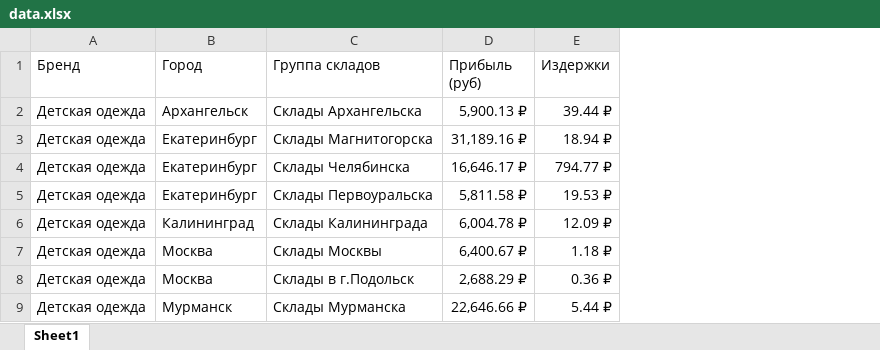
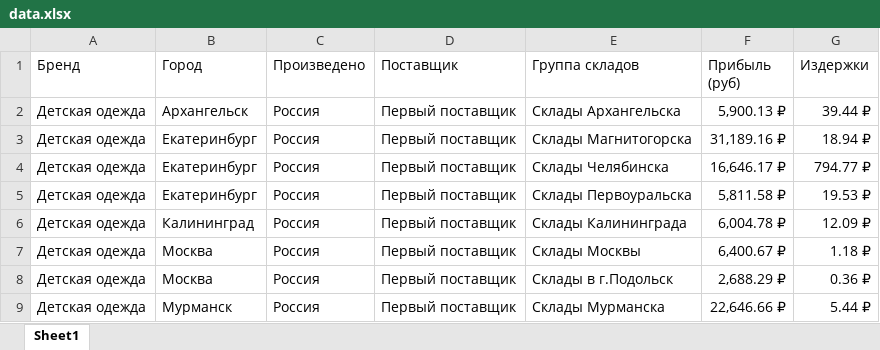
Before and after one commit to Sergey1888888/echarts, an Excel workbook: src/assets/data.xlsx, sheet Sheet1, drawn as a sheet; only a part is shown; values as stored, in another font and other column widths than the file's, no borders; the diff names each change by its address in the sheet, - before the commit and + after, or states it on an @@ line.

```diff
--- a/src/assets/data.xlsx (sheet Sheet1)
+++ b/src/assets/data.xlsx (sheet Sheet1)
+column C (Произведено), rows 2-9: all Россия
+column D (Поставщик), rows 2-9: all Первый поставщик
```
Also changed, not shown: 1 other file.
